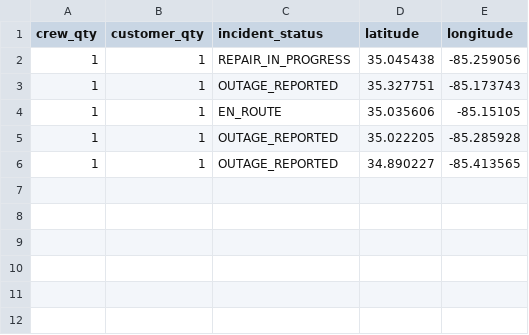
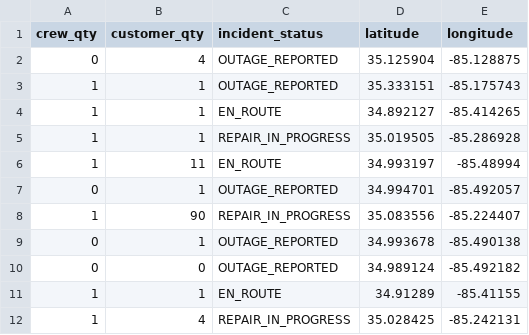
Before and after one commit to officeofperformancemanagement/public-epb-data, a CSV file: outages.csv, drawn as a sheet.

```diff
--- a/outages.csv
+++ b/outages.csv
@@ -1,6 +1,12 @@
 crew_qty,customer_qty,incident_status,latitude,longitude
-1,1,REPAIR_IN_PROGRESS,35.045438,-85.259056
-1,1,OUTAGE_REPORTED,35.327751,-85.173743
-1,1,EN_ROUTE,35.035606,-85.15105
-1,1,OUTAGE_REPORTED,35.022205,-85.285928
-1,1,OUTAGE_REPORTED,34.890227,-85.413565
+0,4,OUTAGE_REPORTED,35.125904,-85.128875
+1,1,OUTAGE_REPORTED,35.333151,-85.175743
+1,1,EN_ROUTE,34.892127,-85.414265
+1,1,REPAIR_IN_PROGRESS,35.019505,-85.286928
+1,11,EN_ROUTE,34.993197,-85.48994
+0,1,OUTAGE_REPORTED,34.994701,-85.492057
+1,90,REPAIR_IN_PROGRESS,35.083556,-85.224407
+0,1,OUTAGE_REPORTED,34.993678,-85.490138
+0,0,OUTAGE_REPORTED,34.989124,-85.492182
+1,1,EN_ROUTE,34.91289,-85.41155
+1,4,REPAIR_IN_PROGRESS,35.028425,-85.242131
```
Also changed, not shown: restores.csv, 2 other files.
